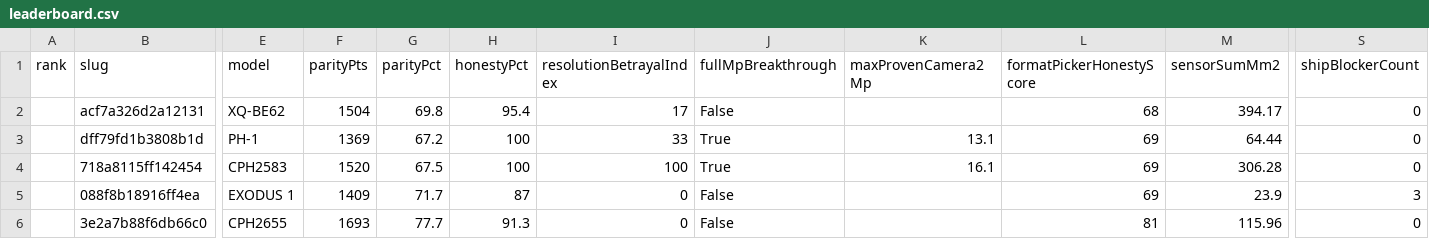
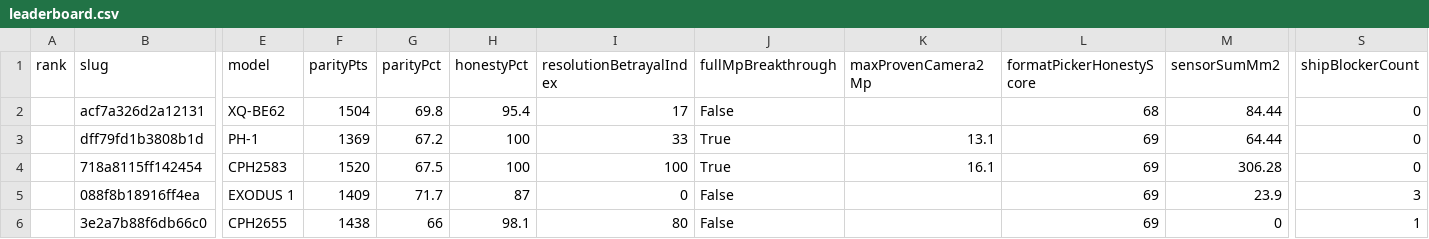
Before and after one commit to edwardlthompson/point-and-shoot, a CSV file: docs/leaderboard/data/leaderboard.csv, drawn as a sheet; only a part is shown, gaps mark what is left out; the diff names each change by its address in the sheet, - before the commit and + after, or states it on an @@ line.

Commit message:
leaderboard: refresh GitHub Pages site

```diff
--- a/docs/leaderboard/data/leaderboard.csv
+++ b/docs/leaderboard/data/leaderboard.csv
-M2 (sensorSumMm2): 394.17
+M2 (sensorSumMm2): 84.44
-F6 (parityPts): 1693
+F6 (parityPts): 1438
-G6 (parityPct): 77.7
+G6 (parityPct): 66
-H6 (honestyPct): 91.3
+H6 (honestyPct): 98.1
-I6 (resolutionBetrayalIndex): 0
+I6 (resolutionBetrayalIndex): 80
-L6 (formatPickerHonestyScore): 81
+L6 (formatPickerHonestyScore): 69
-M6 (sensorSumMm2): 115.96
+M6 (sensorSumMm2): 0
-S6 (shipBlockerCount): 0
+S6 (shipBlockerCount): 1
```
Also changed, not shown: 13 other files.
